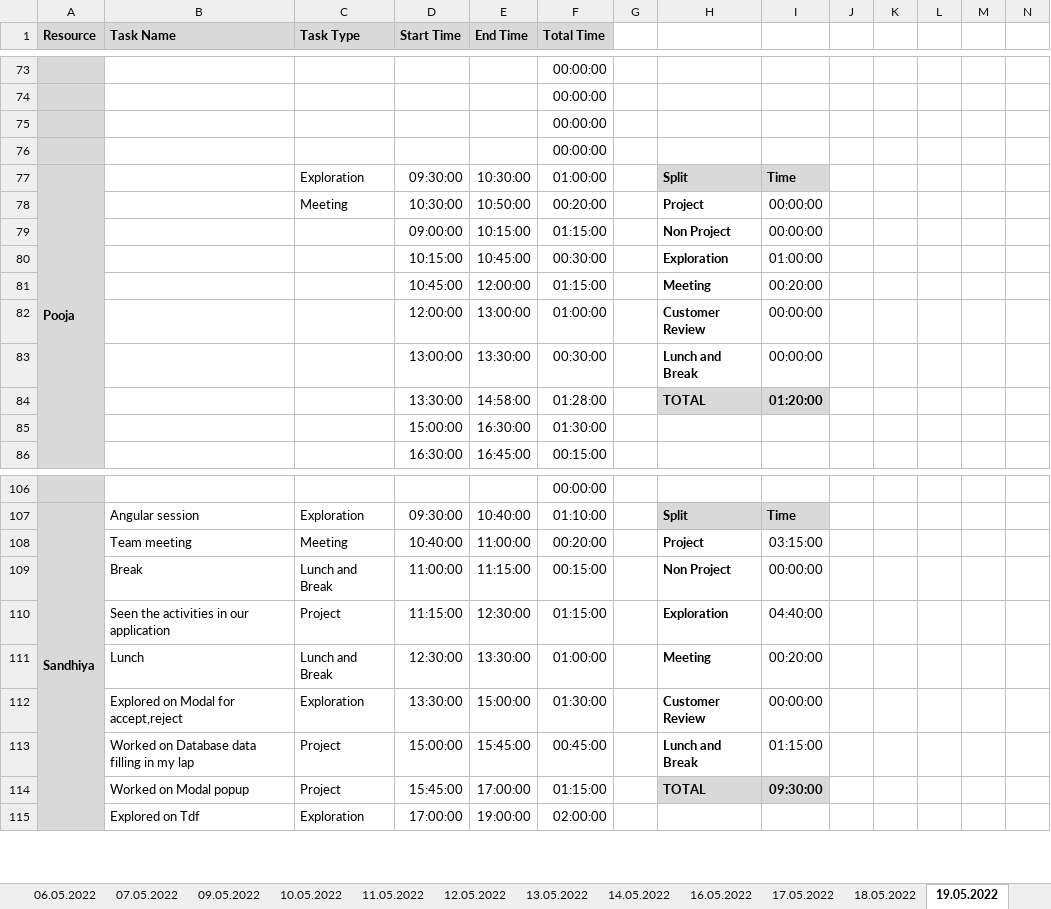
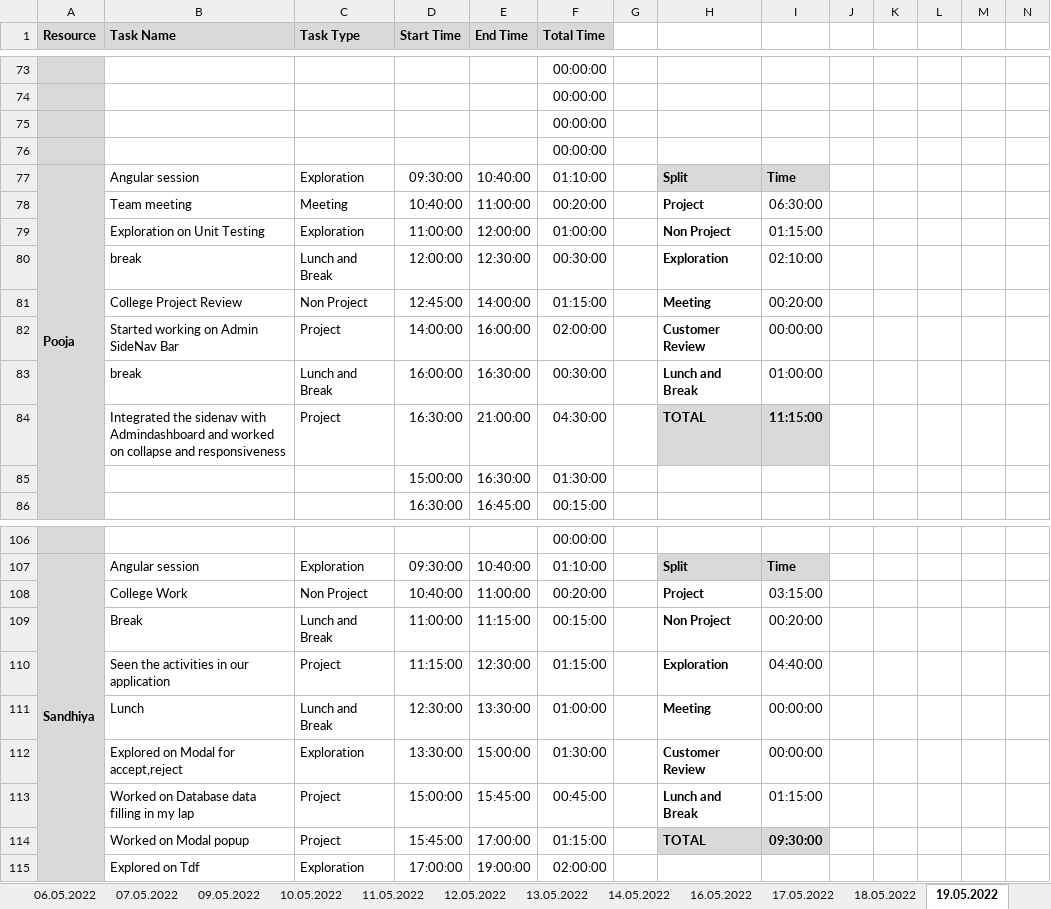
Before and after one commit to arvi9/ASPNet-WebAPI-Anngular-Project, an Excel workbook: Aurora/Process/PTW-Timesheet.xlsx, sheet 19.05.2022, drawn as a sheet; only a part is shown, gaps mark what is left out; values as stored, in another font and other column widths than the file's, no borders; conditional formats not drawn; removed rows and columns are numbered as before the commit, all else as after; rows hold the shown columns only; the diff names each change by its address in the sheet, - before the commit and + after, or states it on an @@ line.

Commit message:
Updated TimeSheet-Pooja

```diff
--- a/Aurora/Process/PTW-Timesheet.xlsx (sheet 19.05.2022)
+++ b/Aurora/Process/PTW-Timesheet.xlsx (sheet 19.05.2022)
-B77 (Task Name): (empty)
+B77 (Task Name): Angular session
-E77 (End Time): 10:30:00
+E77 (End Time): 10:40:00
-F77 (Total Time): 01:00:00
+F77 (Total Time): 01:10:00
-B78 (Task Name): (empty)
+B78 (Task Name): Team meeting
-D78 (Start Time): 10:30:00
+D78 (Start Time): 10:40:00
-E78 (End Time): 10:50:00
+E78 (End Time): 11:00:00
-I78: 00:00:00
+I78: 06:30:00
-row 79:  |  |  | 09:00:00 | 10:15:00 | 01:15:00 |  | Non Project | 00:00:00
-row 80:  |  |  | 10:15:00 | 10:45:00 | 00:30:00 |  | Exploration | 01:00:00
+row 79:  | Exploration on Unit Testing | Exploration | 11:00:00 | 12:00:00 | 01:00:00 |  | Non Project | 01:15:00
+row 80:  | break | Lunch and Break | 12:00:00 | 12:30:00 | 00:30:00 |  | Exploration | 02:10:00
-B81 (Task Name): (empty)
+B81 (Task Name): College Project Review
-C81 (Task Type): (empty)
+C81 (Task Type): Non Project
-D81 (Start Time): 10:45:00
+D81 (Start Time): 12:45:00
-E81 (End Time): 12:00:00
+E81 (End Time): 14:00:00
-B82 (Task Name): (empty)
+B82 (Task Name): Started working on Admin SideNav Bar
-C82 (Task Type): (empty)
+C82 (Task Type): Project
-D82 (Start Time): 12:00:00
+D82 (Start Time): 14:00:00
-E82 (End Time): 13:00:00
+E82 (End Time): 16:00:00
-F82 (Total Time): 01:00:00
+F82 (Total Time): 02:00:00
-B83 (Task Name): (empty)
+B83 (Task Name): break
-C83 (Task Type): (empty)
+C83 (Task Type): Lunch and Break
-D83 (Start Time): 13:00:00
+D83 (Start Time): 16:00:00
-E83 (End Time): 13:30:00
+E83 (End Time): 16:30:00
-I83: 00:00:00
+I83: 01:00:00
-row 84:  |  |  | 13:30:00 | 14:58:00 | 01:28:00 |  | TOTAL | 01:20:00
+row 84:  | Integrated the sidenav with Admindashboard and worked on collapse and responsiveness | Project | 16:30:00 | 21:00:00 | 04:30:00 |  | TOTAL | 11:15:00
-B108 (Task Name): Team meeting
+B108 (Task Name): College Work
-C108 (Task Type): Meeting
+C108 (Task Type): Non Project
-I109: 00:00:00
+I109: 00:20:00
-I111: 00:20:00
+I111: 00:00:00
```
